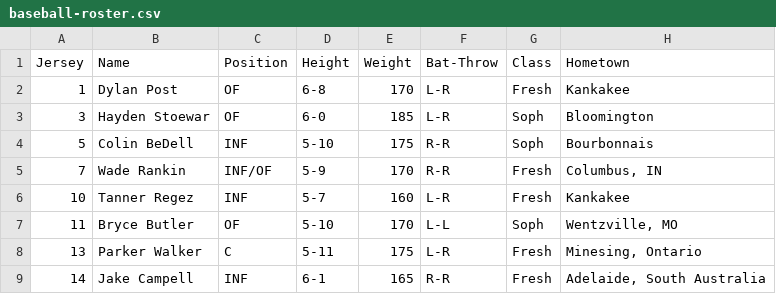
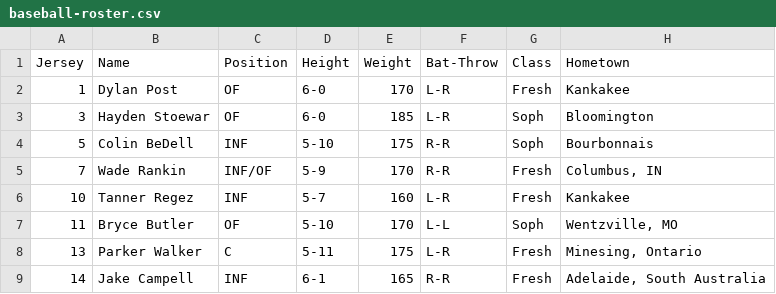
Before and after one commit to wdzajicek/athletics-mockup, a CSV file: _data/baseball-roster.csv, drawn as a sheet; only a part is shown.

Commit message:
Updated '_data/baseball-roster.csv' via CloudCannon

```diff
--- a/_data/baseball-roster.csv
+++ b/_data/baseball-roster.csv
@@ -1,3 +1,3 @@
 Jersey,Name,Position,Height,Weight,Bat-Throw,Class,Hometown
-1,Dylan Post,OF,6-8,170,L-R,Fresh,Kankakee
+1,Dylan Post,OF,6-0,170,L-R,Fresh,Kankakee
 3,Hayden Stoewar,OF,6-0,185,L-R,Soph,Bloomington
```
